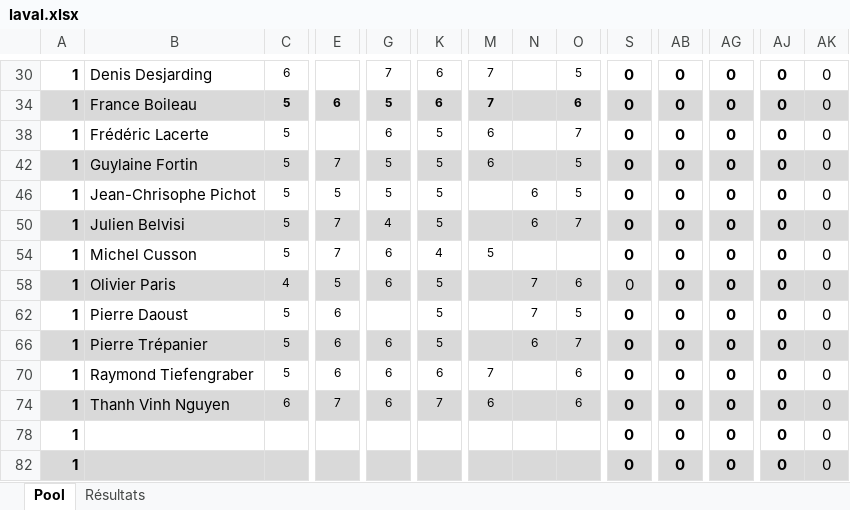
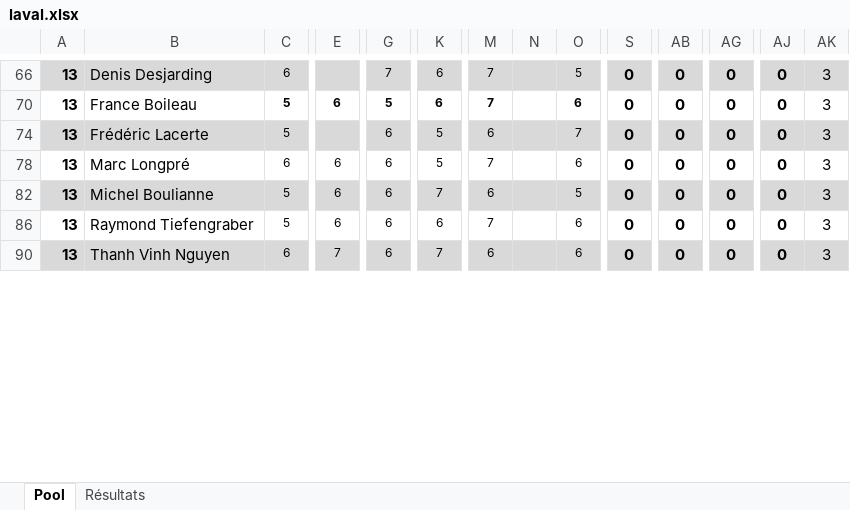
Before and after one commit to staker4/pool, an Excel workbook: laval.xlsx, sheet Pool, drawn as a sheet; only a part is shown, gaps mark what is left out; values as stored, in another font and other column widths than the file's, no borders; conditional formats not drawn; removed rows and columns are numbered as before the commit, all else as after; rows hold the shown columns only; the diff covers the shown part only; the diff names each change by its address in the sheet, - before the commit and + after, or states it on an @@ line.

```diff
--- a/laval.xlsx (sheet Pool)
+++ b/laval.xlsx (sheet Pool)
-A66: 1
+A66: 13
-A66:AK66 fill: none
+A66:AK66 fill: #D9D9D9
-AK66: 0
+AK66: 3
-A70: 1
+A70: 13
-A70:AK70 fill: #D9D9D9
+A70:AK70 fill: none
-AK70: 0
+AK70: 3
-A74: 1
+A74: 13
-A74:AK74 fill: none
+A74:AK74 fill: #D9D9D9
-AK74: 0
+AK74: 3
-row 42: 1 | Guylaine Fortin | 5 | 7 | 5 | 5 | 6 |  | 5 | 0 | 0 | 0 | 0 | 0
-row 46: 1 | Jean-Chrisophe Pichot | 5 | 5 | 5 | 5 |  | 6 | 5 | 0 | 0 | 0 | 0 | 0
-row 50: 1 | Julien Belvisi | 5 | 7 | 4 | 5 |  | 6 | 7 | 0 | 0 | 0 | 0 | 0
-row 54: 1 | Michel Cusson | 5 | 7 | 6 | 4 | 5 |  |  | 0 | 0 | 0 | 0 | 0
-row 58: 1 | Olivier Paris | 4 | 5 | 6 | 5 |  | 7 | 6 | 0 | 0 | 0 | 0 | 0
-row 62: 1 | Pierre Daoust | 5 | 6 |  | 5 |  | 7 | 5 | 0 | 0 | 0 | 0 | 0
-A78: 1
+A78: 13
-A78:AK78 fill: #D9D9D9
+A78:AK78 fill: none
-B78: Pierre Trépanier
+B78: Marc Longpré
-C78: 5
+C78: 6
-M78: (empty)
+M78: 7
-N78: 6
+N78: (empty)
-O78: 7
+O78: 6
-AK78: 0
+AK78: 3
+row 82: 13 | Michel Boulianne | 5 | 6 | 6 | 7 | 6 |  | 5 | 0 | 0 | 0 | 0 | 3
-A86: 1
+A86: 13
-AK86: 0
+AK86: 3
-A90: 1
+A90: 13
-AK90: 0
+AK90: 3
-row 78: 1 |  |  |  |  |  |  |  |  | 0 | 0 | 0 | 0 | 0
-row 82: 1 |  |  |  |  |  |  |  |  | 0 | 0 | 0 | 0 | 0
```
Also changed, not shown: 10 added rows, 1 removed row, 31 edited cells and cell formats elsewhere in this sheet, sheet Résultats, formulas that keep their value, hidden cells, 1 other file.
